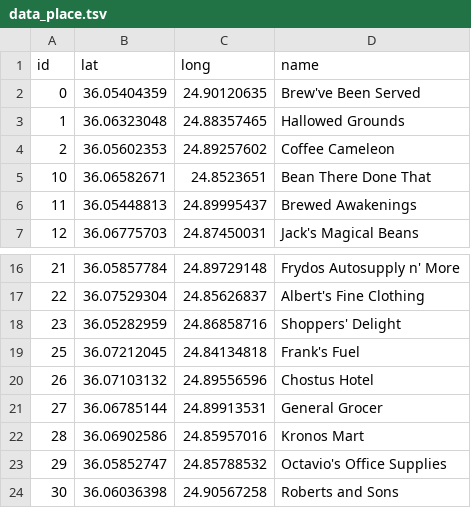
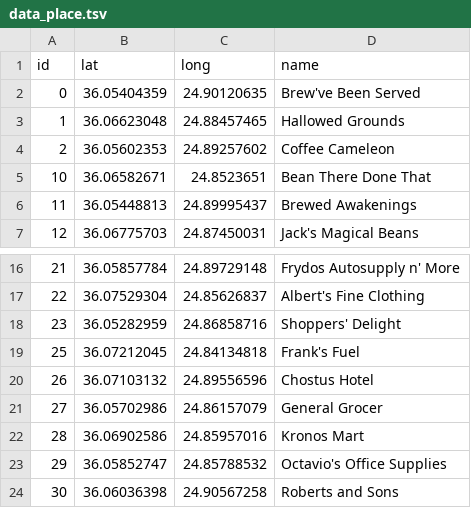
Before and after one commit to Hendricks27/CSE557, a TSV file: web/data_place.tsv, drawn as a sheet; only a part is shown, gaps mark what is left out.

Commit message:
Fixed

```diff
--- a/web/data_place.tsv
+++ b/web/data_place.tsv
@@ -2,3 +2,3 @@ id	lat	long	name
 0	36.05404359	24.90120635	Brew've Been Served
-1	36.06323048	24.88357465	Hallowed Grounds
+1	36.06623048	24.88457465	Hallowed Grounds
 2	36.05602353	24.89257602	Coffee Cameleon
@@ -20,3 +20,3 @@ id	lat	long	name
 26	36.07103132	24.89556596	Chostus Hotel
-27	36.06785144	24.89913531	General Grocer
+27	36.05702986	24.86157079	General Grocer
 28	36.06902586	24.85957016	Kronos Mart
```
